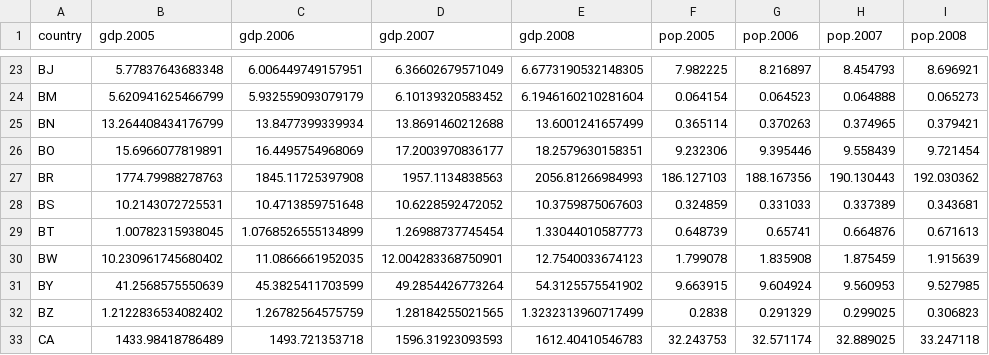
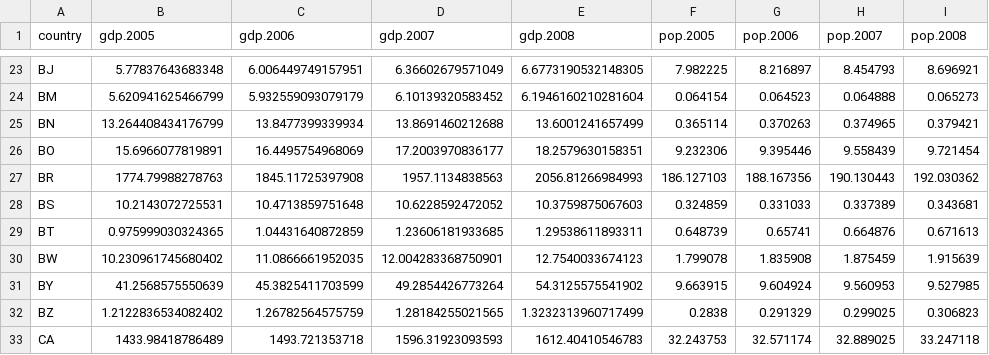
Before and after one commit to brentonk/pdaps, a CSV file: untidy-data.csv, drawn as a sheet; only a part is shown, gaps mark what is left out; the diff names each change by its address in the sheet, - before the commit and + after, or states it on an @@ line.

```diff
--- a/untidy-data.csv
+++ b/untidy-data.csv
-B29 (gdp.2005): 1.00782315938045
+B29 (gdp.2005): 0.975999030324365
-C29 (gdp.2006): 1.0768526555134899
+C29 (gdp.2006): 1.04431640872859
-D29 (gdp.2007): 1.26988737745454
+D29 (gdp.2007): 1.23606181933685
-E29 (gdp.2008): 1.33044010587773
+E29 (gdp.2008): 1.29538611893311
```
Also changed, not shown: inflation.csv, 27 other files.
